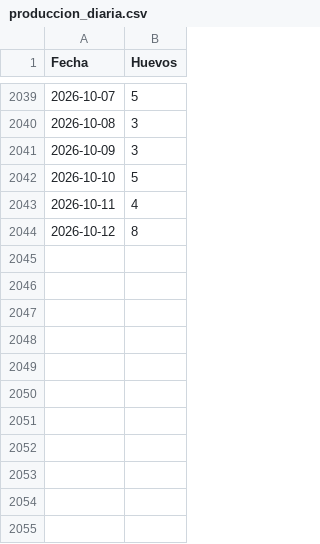
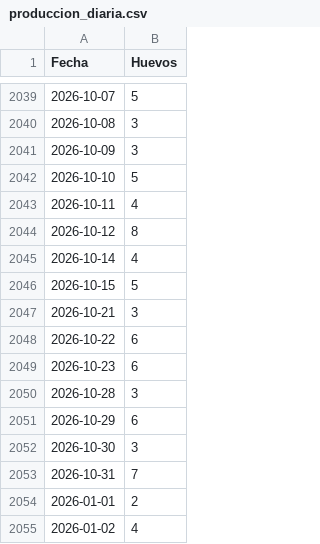
Before and after one commit to mvillasante/hen_analyser, a CSV file: data/produccion_diaria.csv, drawn as a sheet; only a part is shown, gaps mark what is left out.

Commit message:
⛑️ actualización de datos

```diff
--- a/data/produccion_diaria.csv
+++ b/data/produccion_diaria.csv
@@ -2044 +2044,12 @@ Fecha,Huevos
 2026-10-12,8
+2026-10-14,4
+2026-10-15,5
+2026-10-21,3
+2026-10-22,6
+2026-10-23,6
+2026-10-28,3
+2026-10-29,6
+2026-10-30,3
+2026-10-31,7
+2026-01-01,2
+2026-01-02,4
```
